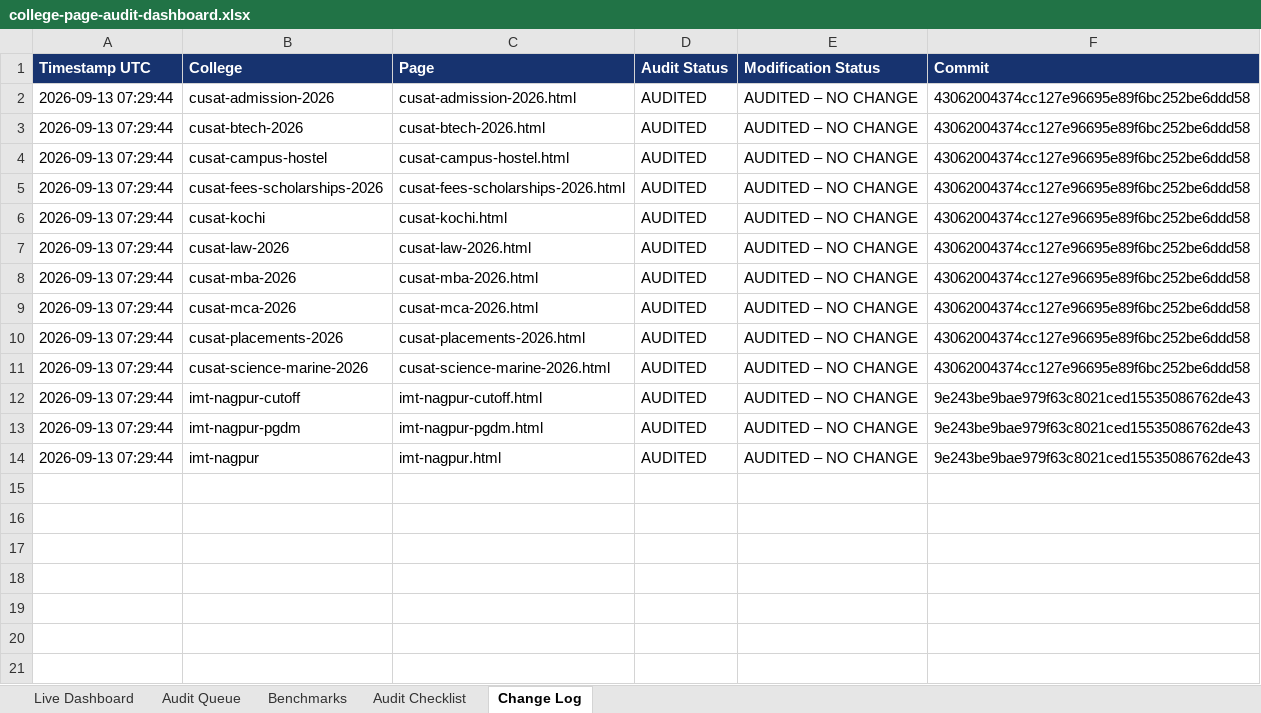
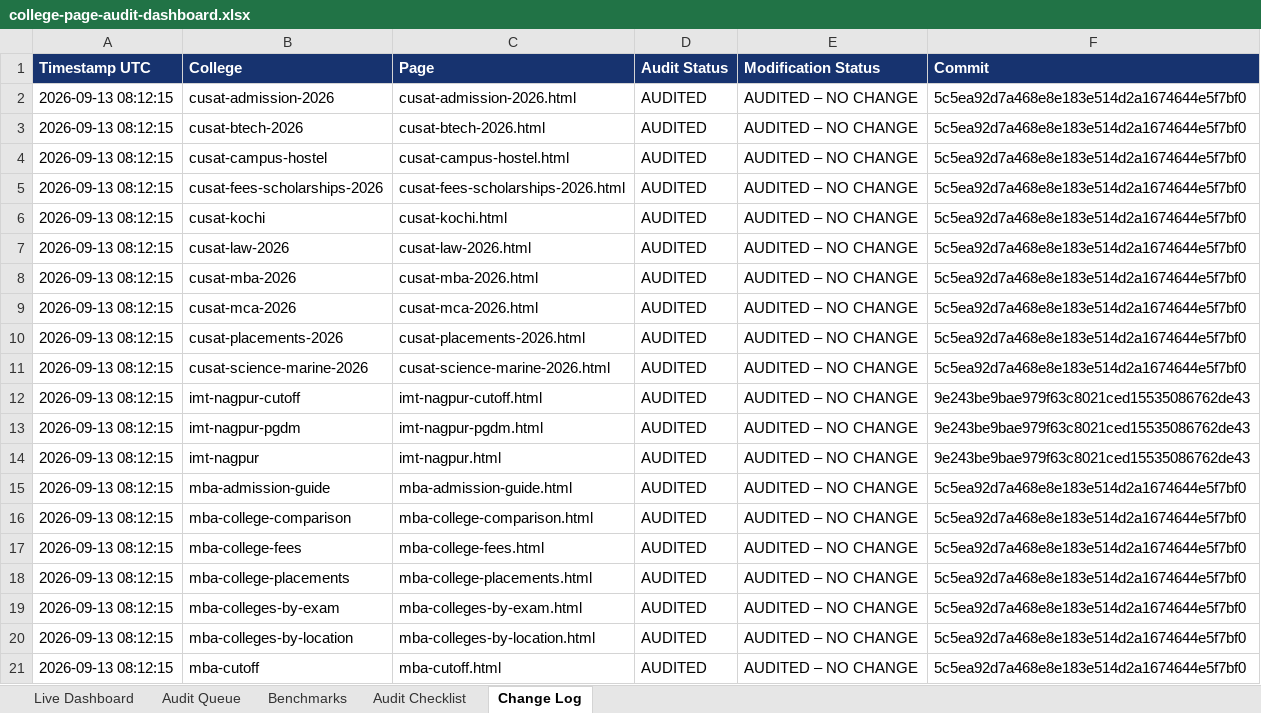
Before and after one commit to vai2110/mba-admission-portal, an Excel workbook: college-page-audit-dashboard.xlsx, sheet Change Log, drawn as a sheet; values as stored, in another font and other column widths than the file's, no borders; the diff names each change by its address in the sheet, - before the commit and + after, or states it on an @@ line.

```diff
--- a/college-page-audit-dashboard.xlsx (sheet Change Log)
+++ b/college-page-audit-dashboard.xlsx (sheet Change Log)
-A2:A14 (Timestamp UTC): 2026-09-13 07:29:44
+A2:A14 (Timestamp UTC): 2026-09-13 08:12:15
-F2:F11 (Commit): 43062004374cc127e96695e89f6bc252be6ddd58
+F2:F11 (Commit): 5c5ea92d7a468e8e183e514d2a1674644e5f7bf0
+row 15: 2026-09-13 08:12:15 | mba-admission-guide | mba-admission-guide.html | AUDITED | AUDITED – NO CHANGE | 5c5ea92d7a468e8e183e514d2a1674644e5f7bf0
+row 16: 2026-09-13 08:12:15 | mba-college-comparison | mba-college-comparison.html | AUDITED | AUDITED – NO CHANGE | 5c5ea92d7a468e8e183e514d2a1674644e5f7bf0
+row 17: 2026-09-13 08:12:15 | mba-college-fees | mba-college-fees.html | AUDITED | AUDITED – NO CHANGE | 5c5ea92d7a468e8e183e514d2a1674644e5f7bf0
+row 18: 2026-09-13 08:12:15 | mba-college-placements | mba-college-placements.html | AUDITED | AUDITED – NO CHANGE | 5c5ea92d7a468e8e183e514d2a1674644e5f7bf0
+row 19: 2026-09-13 08:12:15 | mba-colleges-by-exam | mba-colleges-by-exam.html | AUDITED | AUDITED – NO CHANGE | 5c5ea92d7a468e8e183e514d2a1674644e5f7bf0
+row 20: 2026-09-13 08:12:15 | mba-colleges-by-location | mba-colleges-by-location.html | AUDITED | AUDITED – NO CHANGE | 5c5ea92d7a468e8e183e514d2a1674644e5f7bf0
+row 21: 2026-09-13 08:12:15 | mba-cutoff | mba-cutoff.html | AUDITED | AUDITED – NO CHANGE | 5c5ea92d7a468e8e183e514d2a1674644e5f7bf0
```
Also changed, not shown: sheet Audit Queue, sheet Live Dashboard, college-production-tracker.xlsx, 1 other file.
